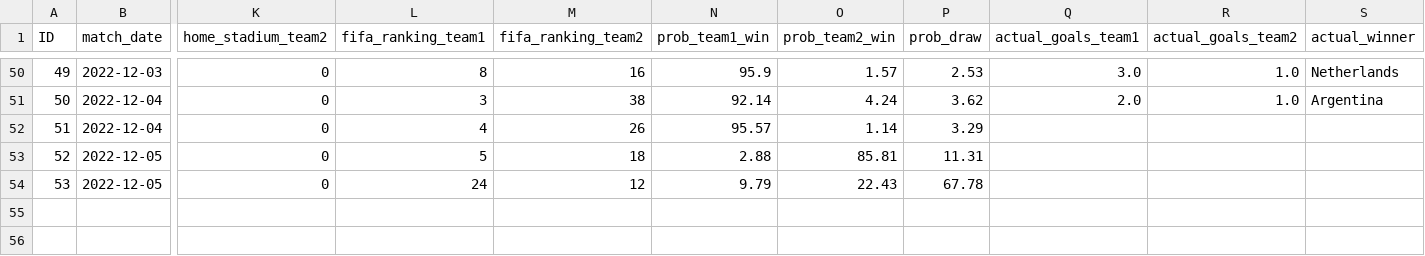
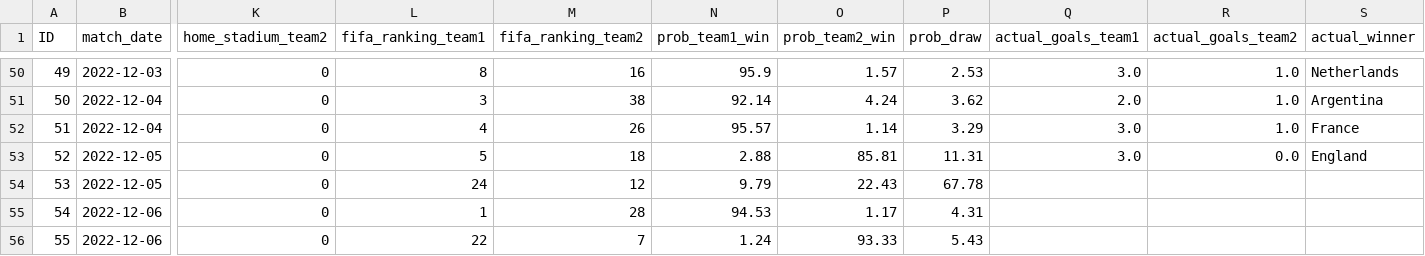
Before and after one commit to pradeepprajan/fifa-2022-predictions, a CSV file: fifa_2022.csv, drawn as a sheet; only a part is shown, gaps mark what is left out; rows hold the shown columns only; the diff names each change by its address in the sheet, - before the commit and + after, or states it on an @@ line.

```diff
--- a/fifa_2022.csv
+++ b/fifa_2022.csv
-Q52:Q53 (actual_goals_team1): (empty)
+Q52:Q53 (actual_goals_team1): 3.0
-R52 (actual_goals_team2): (empty)
+R52 (actual_goals_team2): 1.0
-S52 (actual_winner): (empty)
+S52 (actual_winner): France
-R53 (actual_goals_team2): (empty)
+R53 (actual_goals_team2): 0.0
-S53 (actual_winner): (empty)
+S53 (actual_winner): England
+row 55: 54 | 2022-12-06 | 0 | 1 | 28 | 94.53 | 1.17 | 4.31
+row 56: 55 | 2022-12-06 | 0 | 22 | 7 | 1.24 | 93.33 | 5.43
```
Also changed, not shown: fifa_2022_avg.csv.
